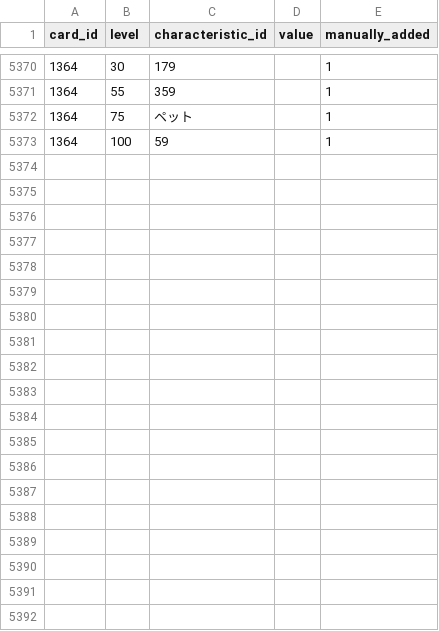
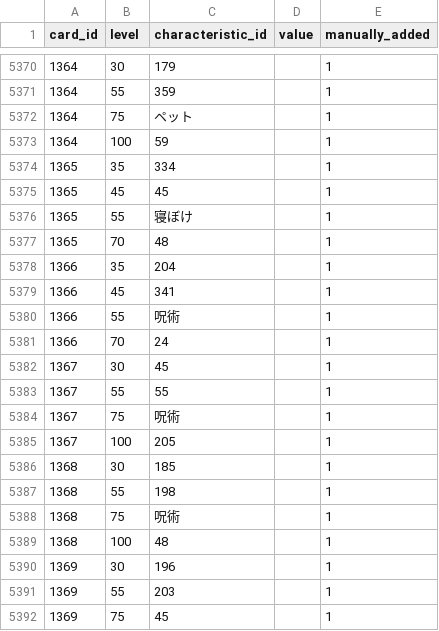
Before and after one commit to a1sareru/shoot300k, a CSV file: public/data/card_give_characteristic_grow_list.csv, drawn as a sheet; only a part is shown, gaps mark what is left out; the diff covers the shown part only.

```diff
--- a/public/data/card_give_characteristic_grow_list.csv
+++ b/public/data/card_give_characteristic_grow_list.csv
@@ -5373 +5373,20 @@ card_id,level,characteristic_id,value,manually_added
 1364,100,59,,1
+1365,35,334,,1
+1365,45,45,,1
+1365,55,寝ぼけ,,1
+1365,70,48,,1
+1366,35,204,,1
+1366,45,341,,1
+1366,55,呪術,,1
+1366,70,24,,1
+1367,30,45,,1
+1367,55,55,,1
+1367,75,呪術,,1
+1367,100,205,,1
+1368,30,185,,1
+1368,55,198,,1
+1368,75,呪術,,1
+1368,100,48,,1
+1369,30,196,,1
+1369,55,203,,1
+1369,75,45,,1
```
Also changed, not shown: 17 added rows elsewhere in this file, public/data/card_give_characteristic.csv, public/data/character_card.csv, 2 other files.
